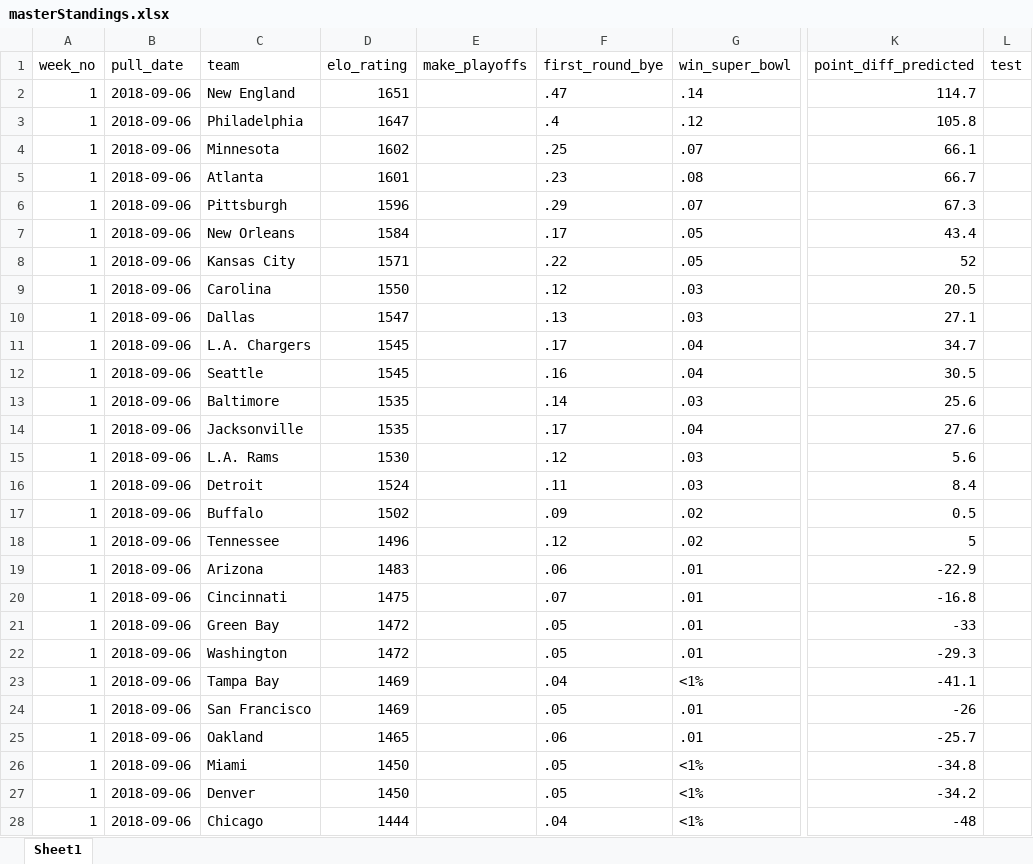
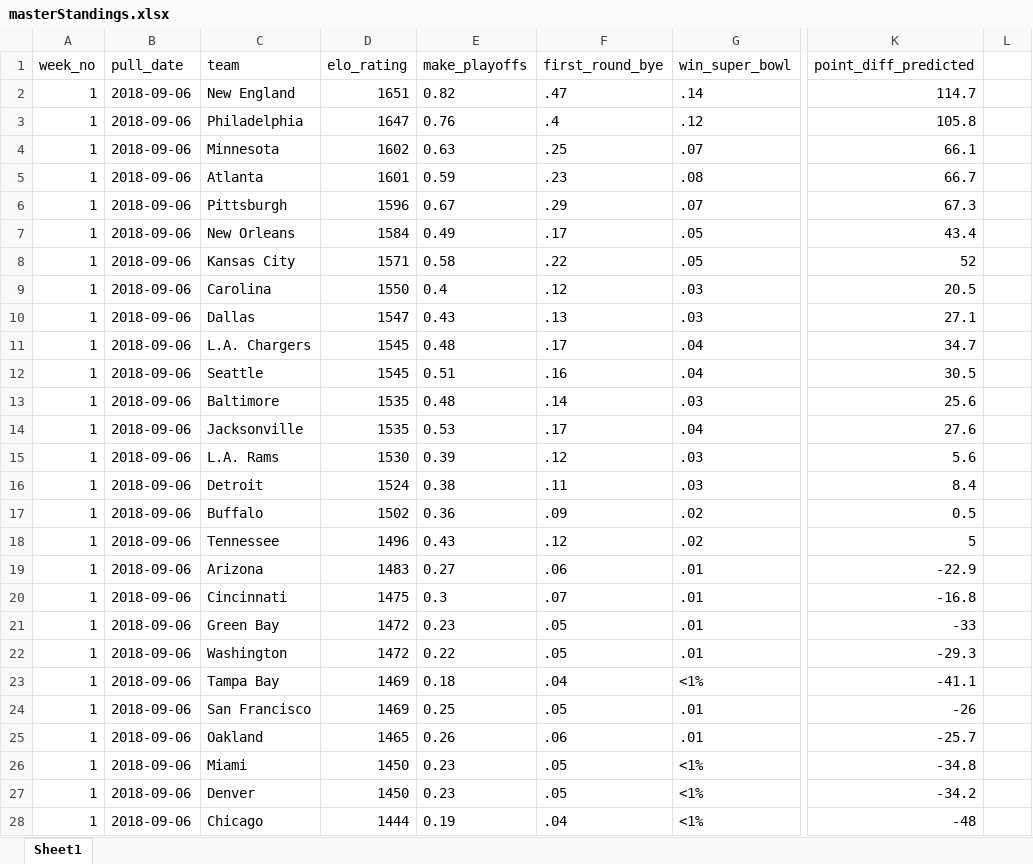
Before and after one commit to mrburge12/nflTicketPrices, an Excel workbook: data/538Data/cleanData/masterStandings.xlsx, sheet Sheet1, drawn as a sheet; only a part is shown, gaps mark what is left out; values as stored, in another font and other column widths than the file's, no borders; the diff covers the shown part only; the diff names each change by its address in the sheet, - before the commit and + after, or states it on an @@ line.

Commit message:
fix playoff column in standings data

```diff
--- a/data/538Data/cleanData/masterStandings.xlsx (sheet Sheet1)
+++ b/data/538Data/cleanData/masterStandings.xlsx (sheet Sheet1)
-L1: test
+L1: (empty)
-E2 (make_playoffs): (empty)
+E2 (make_playoffs): 0.82
-E3 (make_playoffs): (empty)
+E3 (make_playoffs): 0.76
-E4 (make_playoffs): (empty)
+E4 (make_playoffs): 0.63
-E5 (make_playoffs): (empty)
+E5 (make_playoffs): 0.59
-E6 (make_playoffs): (empty)
+E6 (make_playoffs): 0.67
-E7 (make_playoffs): (empty)
+E7 (make_playoffs): 0.49
-E8 (make_playoffs): (empty)
+E8 (make_playoffs): 0.58
-E9 (make_playoffs): (empty)
+E9 (make_playoffs): 0.4
-E10 (make_playoffs): (empty)
+E10 (make_playoffs): 0.43
-E11 (make_playoffs): (empty)
+E11 (make_playoffs): 0.48
-E12 (make_playoffs): (empty)
+E12 (make_playoffs): 0.51
-E13 (make_playoffs): (empty)
+E13 (make_playoffs): 0.48
-E14 (make_playoffs): (empty)
+E14 (make_playoffs): 0.53
-E15 (make_playoffs): (empty)
+E15 (make_playoffs): 0.39
-E16 (make_playoffs): (empty)
+E16 (make_playoffs): 0.38
-E17 (make_playoffs): (empty)
+E17 (make_playoffs): 0.36
-E18 (make_playoffs): (empty)
+E18 (make_playoffs): 0.43
-E19 (make_playoffs): (empty)
+E19 (make_playoffs): 0.27
-E20 (make_playoffs): (empty)
+E20 (make_playoffs): 0.3
-E21 (make_playoffs): (empty)
+E21 (make_playoffs): 0.23
-E22 (make_playoffs): (empty)
+E22 (make_playoffs): 0.22
-E23 (make_playoffs): (empty)
+E23 (make_playoffs): 0.18
-E24 (make_playoffs): (empty)
+E24 (make_playoffs): 0.25
-E25 (make_playoffs): (empty)
+E25 (make_playoffs): 0.26
-E26:E27 (make_playoffs): (empty)
+E26:E27 (make_playoffs): 0.23
-E28 (make_playoffs): (empty)
+E28 (make_playoffs): 0.19
```
Also changed, not shown: 197 edited cells elsewhere in this sheet, data/538Data/rawData/standings/standings.xlsx, 4 other files.
